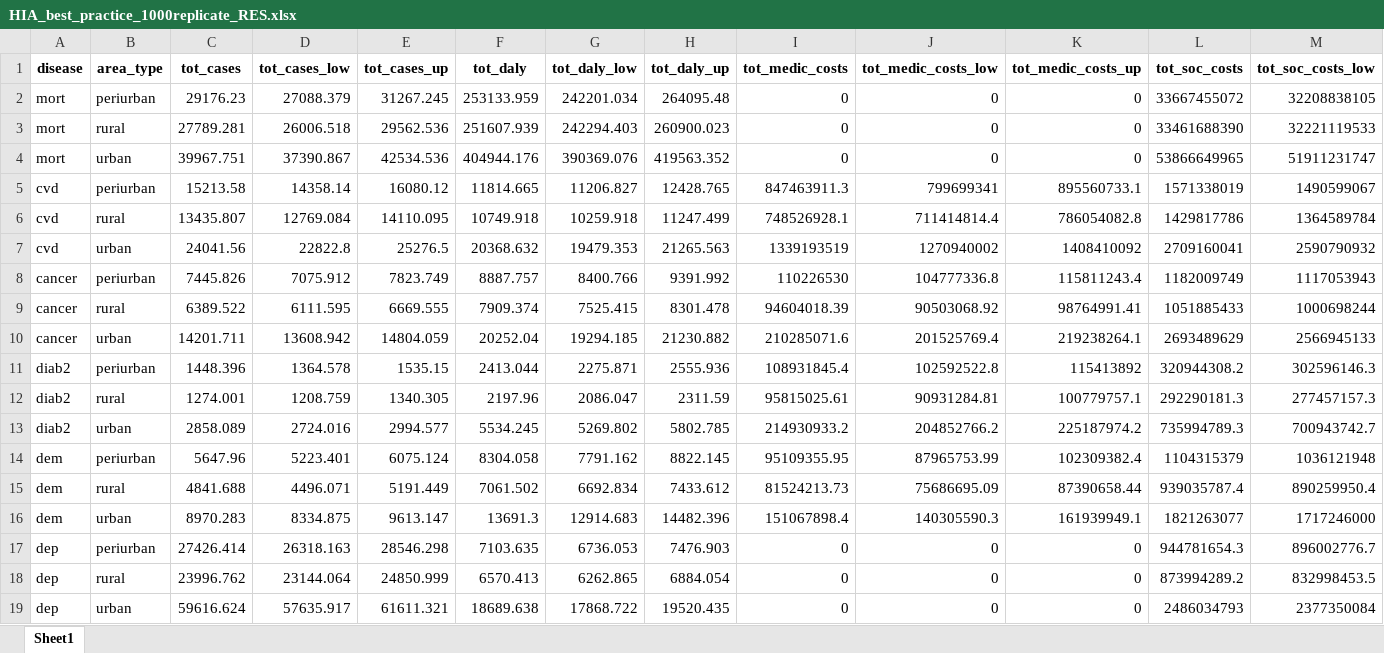
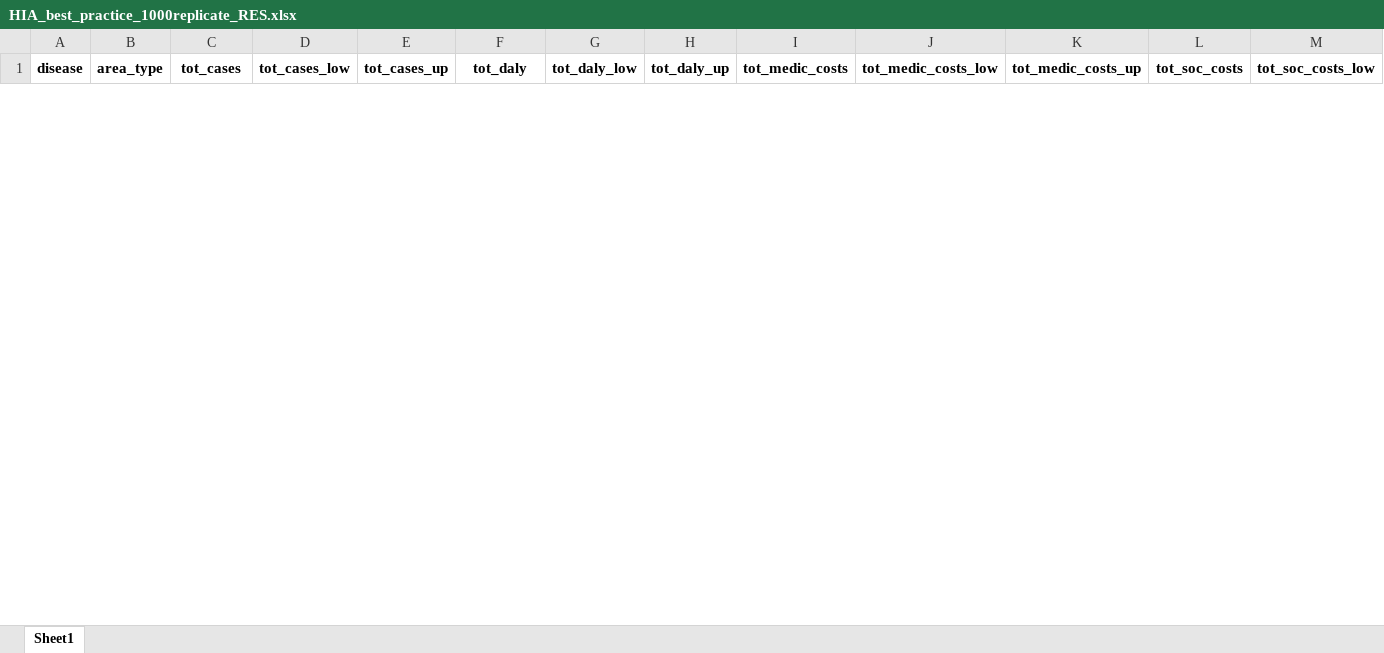
Before and after one commit to inesoriany/HIA_walking_steps, an Excel workbook: output/Tables/Best practice/Residence/HIA_best_practice_1000replicate_RES.xlsx, sheet Sheet1, drawn as a sheet; only a part is shown; values as stored, in another font and other column widths than the file's, no borders; removed rows and columns are numbered as before the commit, all else as after; rows hold the shown columns only; the diff covers the shown part only; the diff names each change by its address in the sheet, - before the commit and + after, or states it on an @@ line.

```diff
--- a/output/Tables/Best practice/Residence/HIA_best_practice_1000replicate_RES.xlsx (sheet Sheet1)
+++ b/output/Tables/Best practice/Residence/HIA_best_practice_1000replicate_RES.xlsx (sheet Sheet1)
-row 2: mort | periurban | 29176.23 | 27088.379 | 31267.245 | 253133.959 | 242201.034 | 264095.48 | 0 | 0 | 0 | 33667455072 | 32208838105
-row 3: mort | rural | 27789.281 | 26006.518 | 29562.536 | 251607.939 | 242294.403 | 260900.023 | 0 | 0 | 0 | 33461688390 | 32221119533
-row 4: mort | urban | 39967.751 | 37390.867 | 42534.536 | 404944.176 | 390369.076 | 419563.352 | 0 | 0 | 0 | 53866649965 | 51911231747
-row 5: cvd | periurban | 15213.58 | 14358.14 | 16080.12 | 11814.665 | 11206.827 | 12428.765 | 847463911.3 | 799699341 | 895560733.1 | 1571338019 | 1490599067
-row 6: cvd | rural | 13435.807 | 12769.084 | 14110.095 | 10749.918 | 10259.918 | 11247.499 | 748526928.1 | 711414814.4 | 786054082.8 | 1429817786 | 1364589784
-row 7: cvd | urban | 24041.56 | 22822.8 | 25276.5 | 20368.632 | 19479.353 | 21265.563 | 1339193519 | 1270940002 | 1408410092 | 2709160041 | 2590790932
-row 8: cancer | periurban | 7445.826 | 7075.912 | 7823.749 | 8887.757 | 8400.766 | 9391.992 | 110226530 | 104777336.8 | 115811243.4 | 1182009749 | 1117053943
-row 9: cancer | rural | 6389.522 | 6111.595 | 6669.555 | 7909.374 | 7525.415 | 8301.478 | 94604018.39 | 90503068.92 | 98764991.41 | 1051885433 | 1000698244
-row 10: cancer | urban | 14201.711 | 13608.942 | 14804.059 | 20252.04 | 19294.185 | 21230.882 | 210285071.6 | 201525769.4 | 219238264.1 | 2693489629 | 2566945133
-row 11: diab2 | periurban | 1448.396 | 1364.578 | 1535.15 | 2413.044 | 2275.871 | 2555.936 | 108931845.4 | 102592522.8 | 115413892 | 320944308.2 | 302596146.3
-row 12: diab2 | rural | 1274.001 | 1208.759 | 1340.305 | 2197.96 | 2086.047 | 2311.59 | 95815025.61 | 90931284.81 | 100779757.1 | 292290181.3 | 277457157.3
-row 13: diab2 | urban | 2858.089 | 2724.016 | 2994.577 | 5534.245 | 5269.802 | 5802.785 | 214930933.2 | 204852766.2 | 225187974.2 | 735994789.3 | 700943742.7
-row 14: dem | periurban | 5647.96 | 5223.401 | 6075.124 | 8304.058 | 7791.162 | 8822.145 | 95109355.95 | 87965753.99 | 102309382.4 | 1104315379 | 1036121948
-row 15: dem | rural | 4841.688 | 4496.071 | 5191.449 | 7061.502 | 6692.834 | 7433.612 | 81524213.73 | 75686695.09 | 87390658.44 | 939035787.4 | 890259950.4
-row 16: dem | urban | 8970.283 | 8334.875 | 9613.147 | 13691.3 | 12914.683 | 14482.396 | 151067898.4 | 140305590.3 | 161939949.1 | 1821263077 | 1717246000
-row 17: dep | periurban | 27426.414 | 26318.163 | 28546.298 | 7103.635 | 6736.053 | 7476.903 | 0 | 0 | 0 | 944781654.3 | 896002776.7
-row 18: dep | rural | 23996.762 | 23144.064 | 24850.999 | 6570.413 | 6262.865 | 6884.054 | 0 | 0 | 0 | 873994289.2 | 832998453.5
-row 19: dep | urban | 59616.624 | 57635.917 | 61611.321 | 18689.638 | 17868.722 | 19520.435 | 0 | 0 | 0 | 2486034793 | 2377350084
```
Also changed, not shown: 20 added rows and 2 removed rows elsewhere in this sheet, output/Tables/Best practice/Residence/HIA_area_2019_1000replicate_RES.xlsx, 4 other files.
